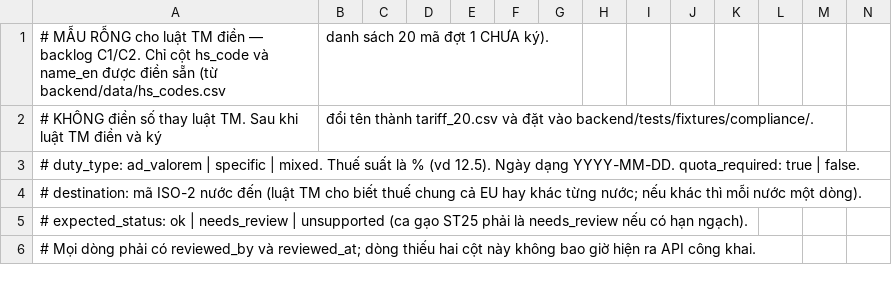
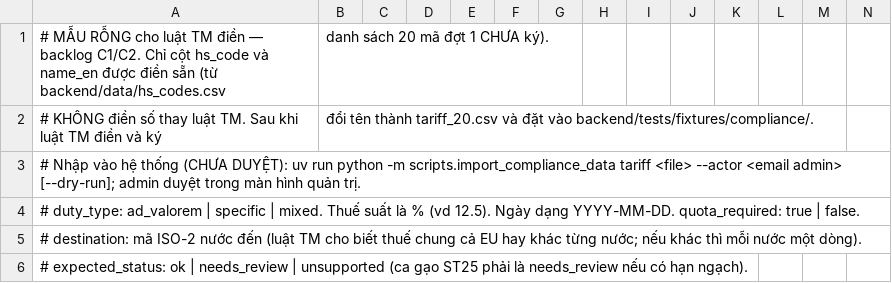
Before and after one commit to Tuanzeebee/VYBE-Trade-EU, a CSV file: docs/roadmap/tariff_20_mau.csv, drawn as a sheet; only a part is shown; the shorter side is filled out with more unchanged rows; rows hold the shown columns only; the diff names each change by its address in the sheet, - before the commit and + after, or states it on an @@ line.

```diff
--- a/docs/roadmap/tariff_20_mau.csv
+++ b/docs/roadmap/tariff_20_mau.csv
+row 3: # Nhập vào hệ thống (CHƯA DUYỆT): uv run python -m scripts.import_compliance_data tariff <file> --actor <email admin> [--dry-run]; admin duyệt trong màn hình quản trị.
```
Also changed, not shown: 5 other files.
